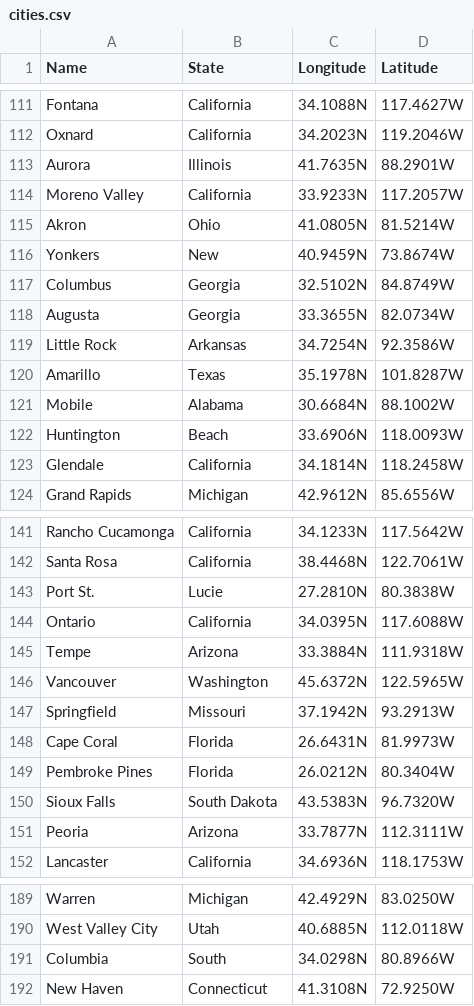
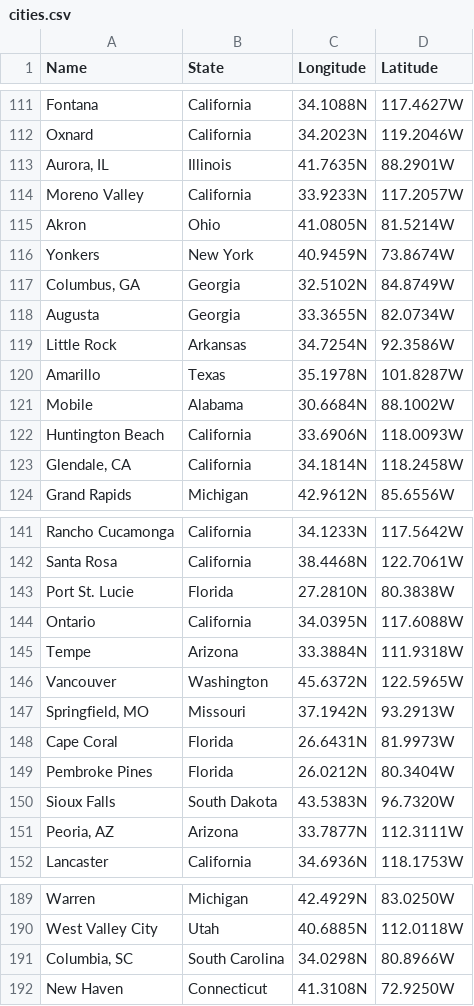
Before and after one commit to mconlon17/vivo-add-cities, a CSV file: cities.csv, drawn as a sheet; only a part is shown, gaps mark what is left out; the diff covers the shown part only.

```diff
--- a/cities.csv
+++ b/cities.csv
@@ -112,7 +112,7 @@ Fontana|California|34.1088N|117.4627W
 Oxnard|California|34.2023N|119.2046W
-Aurora|Illinois|41.7635N|88.2901W
+Aurora, IL|Illinois|41.7635N|88.2901W
 Moreno Valley|California|33.9233N|117.2057W
 Akron|Ohio|41.0805N|81.5214W
-Yonkers|New|40.9459N|73.8674W
-Columbus|Georgia|32.5102N|84.8749W
+Yonkers|New York|40.9459N|73.8674W
+Columbus, GA|Georgia|32.5102N|84.8749W
 Augusta|Georgia|33.3655N|82.0734W
@@ -121,4 +121,4 @@ Amarillo|Texas|35.1978N|101.8287W
 Mobile|Alabama|30.6684N|88.1002W
-Huntington|Beach|33.6906N|118.0093W
-Glendale|California|34.1814N|118.2458W
+Huntington Beach|California|33.6906N|118.0093W
+Glendale, CA|California|34.1814N|118.2458W
 Grand Rapids|Michigan|42.9612N|85.6556W
@@ -142,3 +142,3 @@ Rancho Cucamonga|California|34.1233N|117.5642W
 Santa Rosa|California|38.4468N|122.7061W
-Port St.|Lucie|27.2810N|80.3838W
+Port St. Lucie|Florida|27.2810N|80.3838W
 Ontario|California|34.0395N|117.6088W
@@ -146,3 +146,3 @@ Tempe|Arizona|33.3884N|111.9318W
 Vancouver|Washington|45.6372N|122.5965W
-Springfield|Missouri|37.1942N|93.2913W
+Springfield, MO|Missouri|37.1942N|93.2913W
 Cape Coral|Florida|26.6431N|81.9973W
@@ -150,3 +150,3 @@ Pembroke Pines|Florida|26.0212N|80.3404W
 Sioux Falls|South Dakota|43.5383N|96.7320W
-Peoria|Arizona|33.7877N|112.3111W
+Peoria, AZ|Arizona|33.7877N|112.3111W
 Lancaster|California|34.6936N|118.1753W
@@ -190,3 +190,3 @@ Warren|Michigan|42.4929N|83.0250W
 West Valley City|Utah|40.6885N|112.0118W
-Columbia|South|34.0298N|80.8966W
+Columbia, SC|South Carolina|34.0298N|80.8966W
 New Haven|Connecticut|41.3108N|72.9250W
```
Also changed, not shown: 31 edited cells elsewhere in this file, 4 other files.
